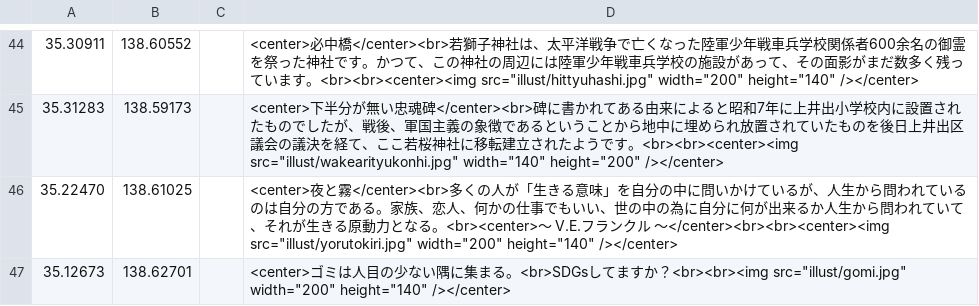
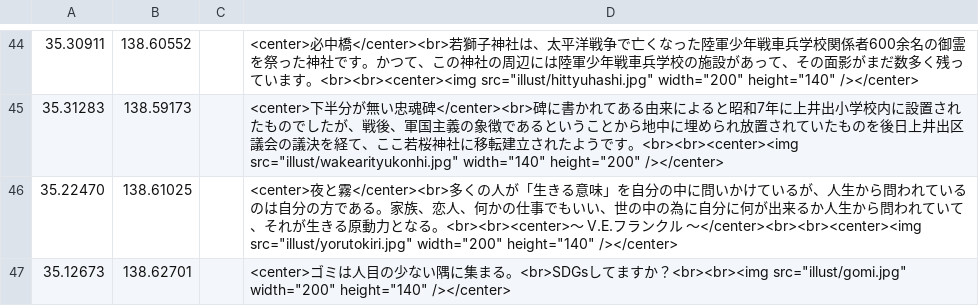
Before and after one commit to shibakin507/darkside, a CSV file: data/zetubou.csv, drawn as a sheet; only a part is shown, gaps mark what is left out.

Commit message:
Update zetubou.csv

```diff
--- a/data/zetubou.csv
+++ b/data/zetubou.csv
@@ -45,3 +45,3 @@
 35.31283,138.59173,,<center>下半分が無い忠魂碑</center><br>碑に書かれてある由来によると昭和7年に上井出小学校内に設置されたものでしたが、戦後、軍国主義の象徴であるということから地中に埋められ放置されていたものを後日上井出区議会の議決を経て、ここ若桜神社に移転建立されたようです。<br><br><center><img src="illust/wakearityukonhi.jpg" width="140" height="200" /></center>
-35.22470,138.61025,,<center>夜と霧</center><br>多くの人が「生きる意味」を自分の中に問いかけているが、人生から問われているのは自分の方である。家族、恋人、何かの仕事でもいい、世の中の為に自分に何が出来るか人生から問われていて、それが生きる原動力となる。<br><center>～ V.E.フランクル ～</center><br><br><center><img src="illust/yorutokiri.jpg" width="200" height="140" /></center>
+35.22470,138.61025,,<center>夜と霧</center><br>多くの人が「生きる意味」を自分の中に問いかけているが、人生から問われているのは自分の方である。家族、恋人、何かの仕事でもいい、世の中の為に自分に何が出来るか人生から問われていて、それが生きる原動力となる。<br><br><center>～ V.E.フランクル ～</center><br><br><center><img src="illust/yorutokiri.jpg" width="200" height="140" /></center>
 35.12673,138.62701,,<center>ゴミは人目の少ない隅に集まる。<br>SDGsしてますか？<br><br><img src="illust/gomi.jpg" width="200" height="140" /></center>
```
